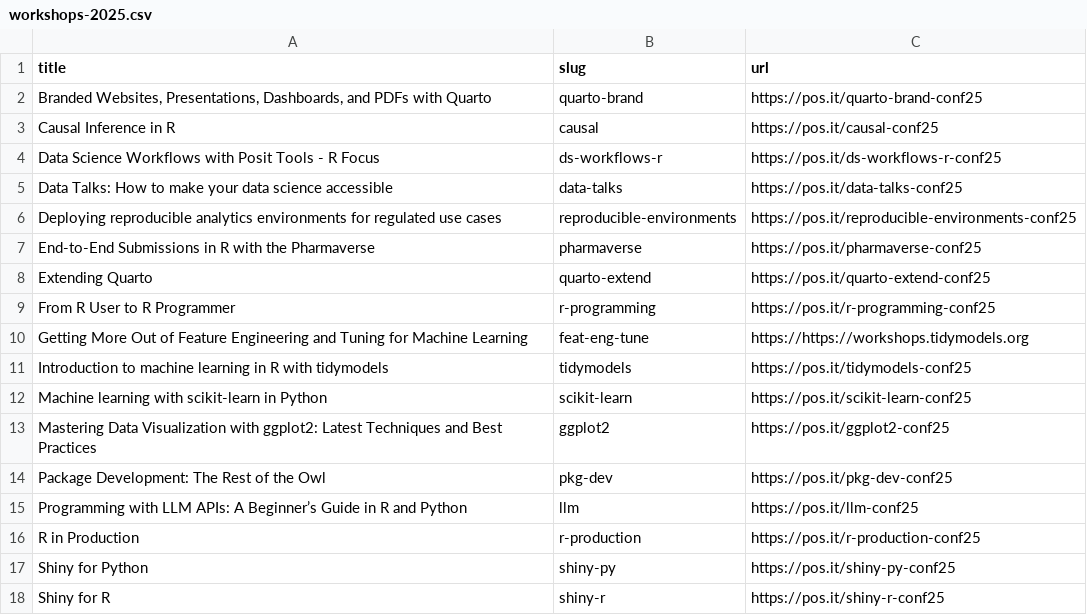
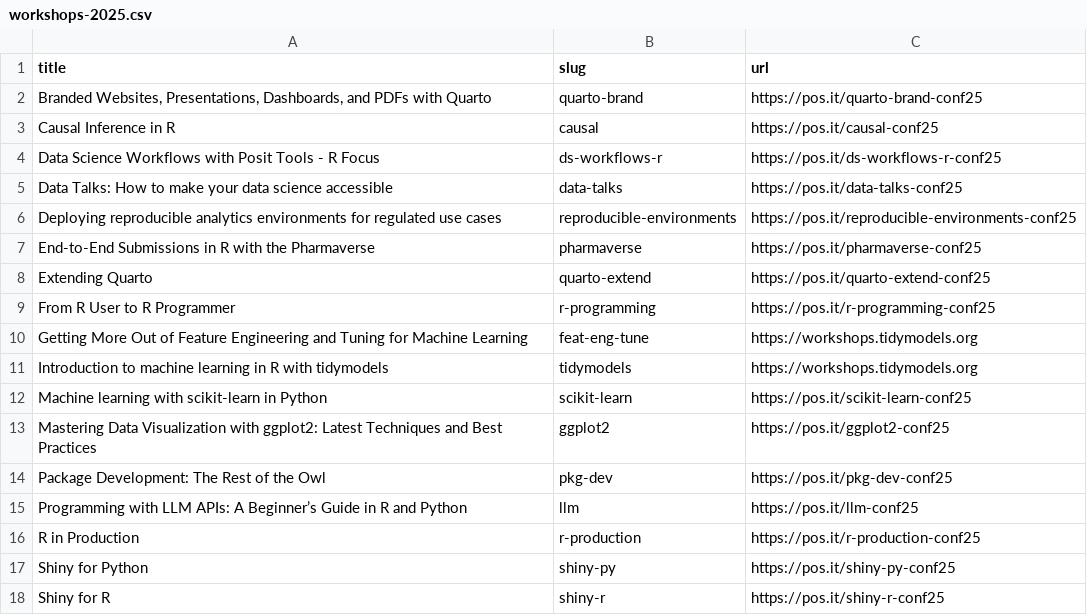
Before and after one commit to posit-conf-2025/workshops, a CSV file: data/workshops-2025.csv, drawn as a sheet.

```diff
--- a/data/workshops-2025.csv
+++ b/data/workshops-2025.csv
@@ -9,4 +9,4 @@ Extending Quarto,quarto-extend,https://pos.it/quarto-extend-conf25
 From R User to R Programmer,r-programming,https://pos.it/r-programming-conf25
-Getting More Out of Feature Engineering and Tuning for Machine Learning,feat-eng-tune,https://https://workshops.tidymodels.org
-Introduction to machine learning in R with tidymodels,tidymodels,https://pos.it/tidymodels-conf25
+Getting More Out of Feature Engineering and Tuning for Machine Learning,feat-eng-tune,https://workshops.tidymodels.org
+Introduction to machine learning in R with tidymodels,tidymodels,https://workshops.tidymodels.org
 Machine learning with scikit-learn in Python,scikit-learn,https://pos.it/scikit-learn-conf25
```
Also changed, not shown: 1 other file.
